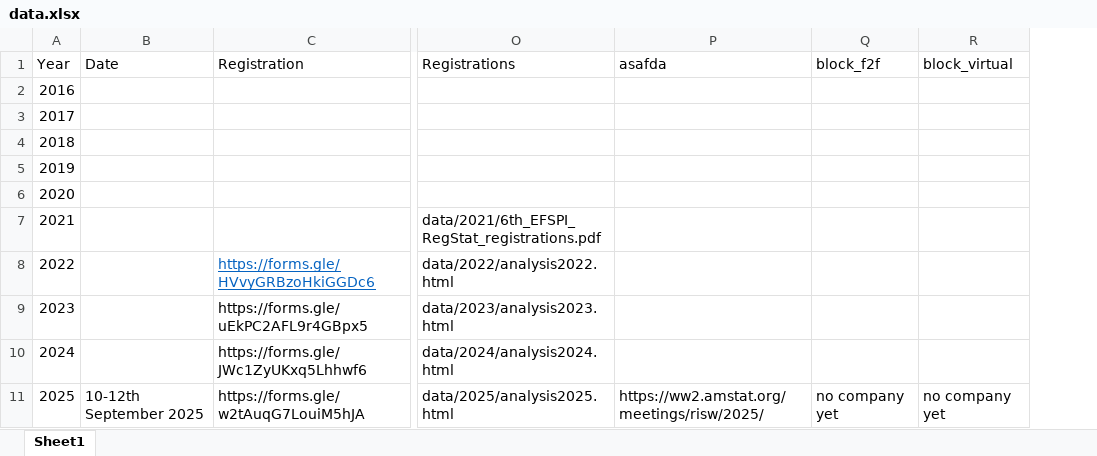
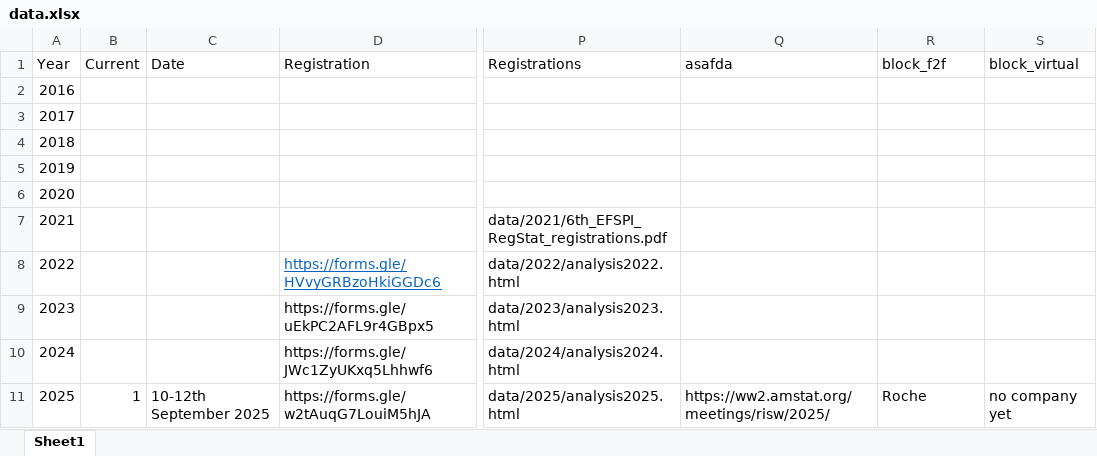
Before and after one commit to efspieurope/workshop, an Excel workbook: data/data.xlsx, sheet Sheet1, drawn as a sheet; only a part is shown, gaps mark what is left out; values as stored, in another font and other column widths than the file's, no borders; addresses are those after the commit; the diff names each change by its address in the sheet, - before the commit and + after, or states it on an @@ line.

```diff
--- a/data/data.xlsx (sheet Sheet1)
+++ b/data/data.xlsx (sheet Sheet1)
+column B (Current), row 11: 1
-R11 (block_f2f): no company yet
+R11 (block_f2f): Roche
```
Also changed, not shown: 34 other files.
